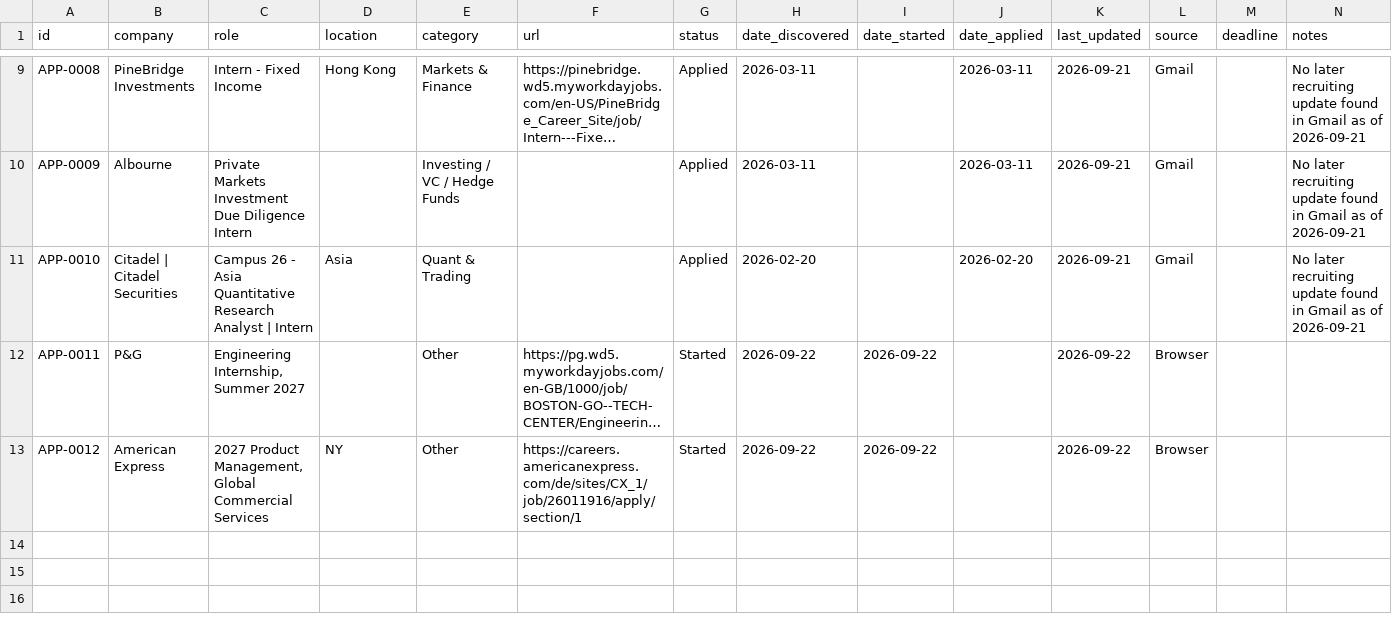
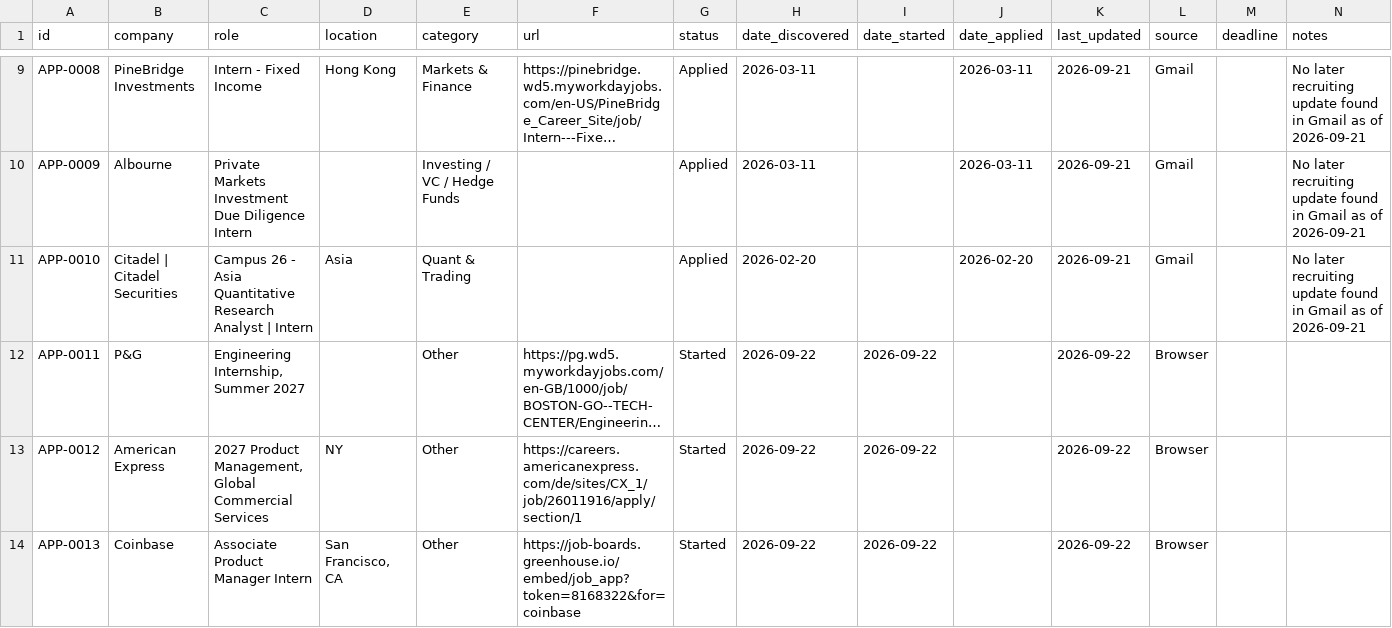
Before and after one commit to aliciamiacheng/job-application-tracker, a CSV file: applications.csv, drawn as a sheet; only a part is shown, gaps mark what is left out; long unchanged cells end in …; the diff names each change by its address in the sheet, - before the commit and + after, or states it on an @@ line.

Commit message:
Track Coinbase - Associate Product Manager Intern

```diff
--- a/applications.csv
+++ b/applications.csv
+row 14: APP-0013 | Coinbase | Associate Product Manager Intern | San Francisco, CA | Other | https://job-boards.greenhouse.io/embed/job_app?token=8168322&for=coinbase | Started | 2026-09-22 | 2026-09-22 |  | 2026-09-22 | Browser
```
